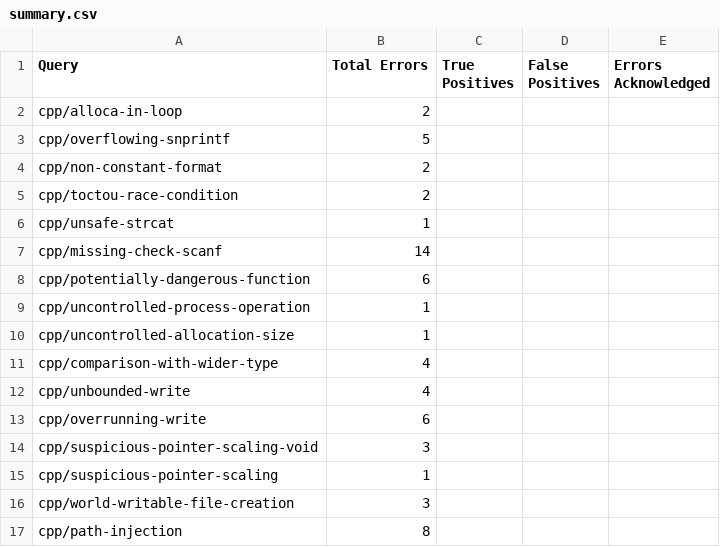
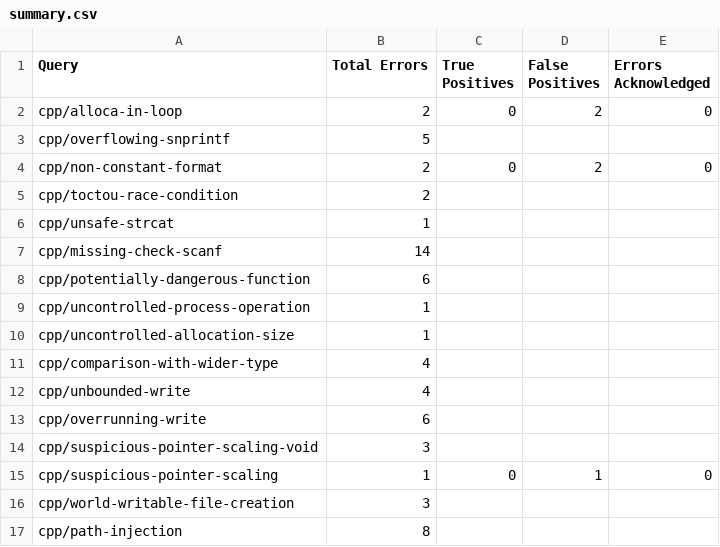
Before and after one commit to rcalvom/phd-notes, a CSV file: Fall_2025/ECE-60852/assignments/assignment3/results/Module_2/bluez/summary.csv, drawn as a sheet.

```diff
--- a/Fall_2025/ECE-60852/assignments/assignment3/results/Module_2/bluez/summary.csv
+++ b/Fall_2025/ECE-60852/assignments/assignment3/results/Module_2/bluez/summary.csv
@@ -1,5 +1,5 @@
 Query,Total Errors,True Positives,False Positives,Errors Acknowledged
-cpp/alloca-in-loop,2,,,
+cpp/alloca-in-loop,2,0,2,0
 cpp/overflowing-snprintf,5,,,
-cpp/non-constant-format,2,,,
+cpp/non-constant-format,2,0,2,0
 cpp/toctou-race-condition,2,,,
@@ -14,3 +14,3 @@ cpp/overrunning-write,6,,,
 cpp/suspicious-pointer-scaling-void,3,,,
-cpp/suspicious-pointer-scaling,1,,,
+cpp/suspicious-pointer-scaling,1,0,1,0
 cpp/world-writable-file-creation,3,,,
```
Also changed, not shown: Fall_2025/ECE-60852/assignments/assignment3/results/Module_2/cmake/summary.csv, Fall_2025/ECE-60852/assignments/assignment3/results/Module_2/cups/summary.csv, 6 other files.
